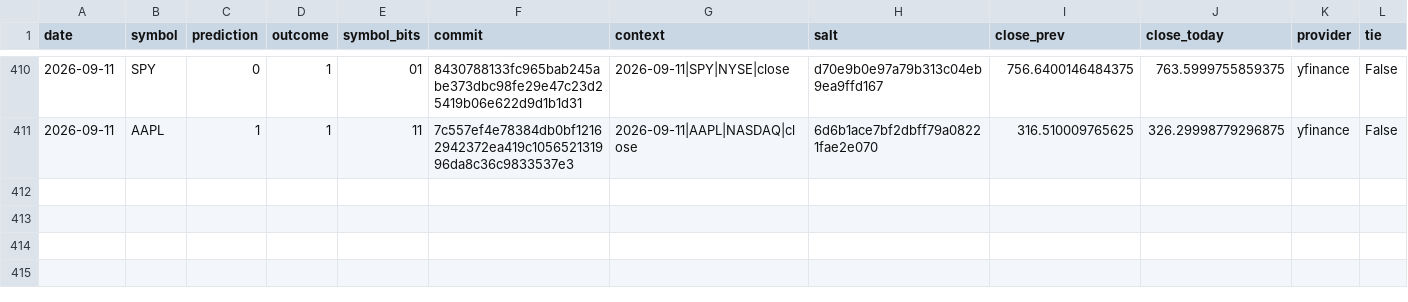
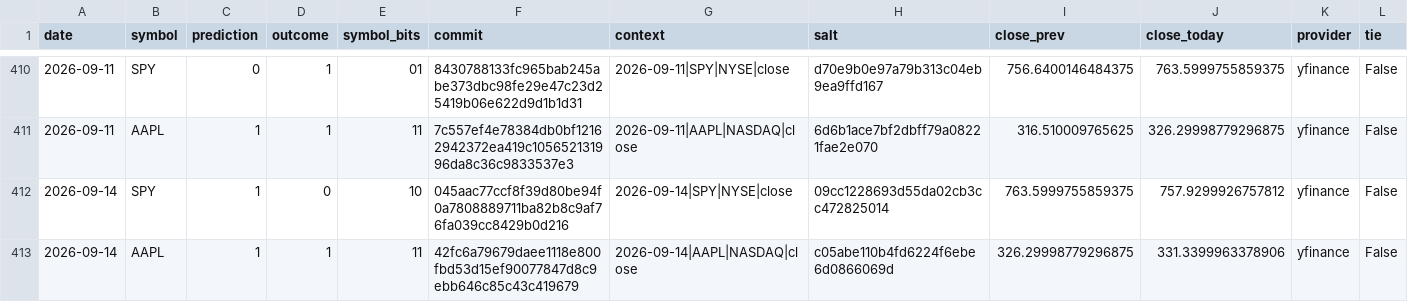
Before and after one commit to pqcnerd/rrpe-drbg, a CSV file: outputs/entropy_log.csv, drawn as a sheet; only a part is shown, gaps mark what is left out; rows hold the shown columns only; the diff names each change by its address in the sheet, - before the commit and + after, or states it on an @@ line.

```diff
--- a/outputs/entropy_log.csv
+++ b/outputs/entropy_log.csv
+row 412: 2026-09-14 | SPY | 1 | 0 | 10 | 045aac77ccf8f39d80be94f0a7808889711ba82b8c9af76fa039cc8429b0d216 | 2026-09-14|SPY|NYSE|close | 09cc1228693d55da02cb3cc472825014 | 763.5999755859375 | 757.9299926757812 | yfinance | False
+row 413: 2026-09-14 | AAPL | 1 | 1 | 11 | 42fc6a79679daee1118e800fbd53d15ef90077847d8c9ebb646c85c43c419679 | 2026-09-14|AAPL|NASDAQ|close | c05abe110b4fd6224f6ebe6d0866069d | 326.29998779296875 | 331.3399963378906 | yfinance | False
```
Also changed, not shown: 1 other file.
